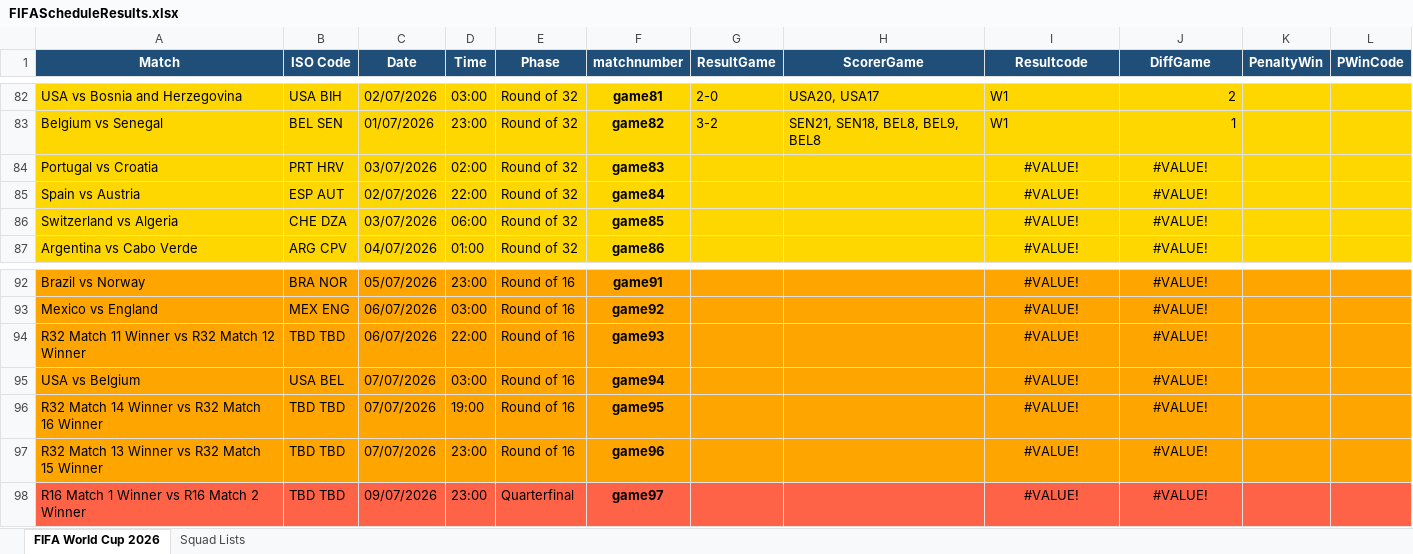
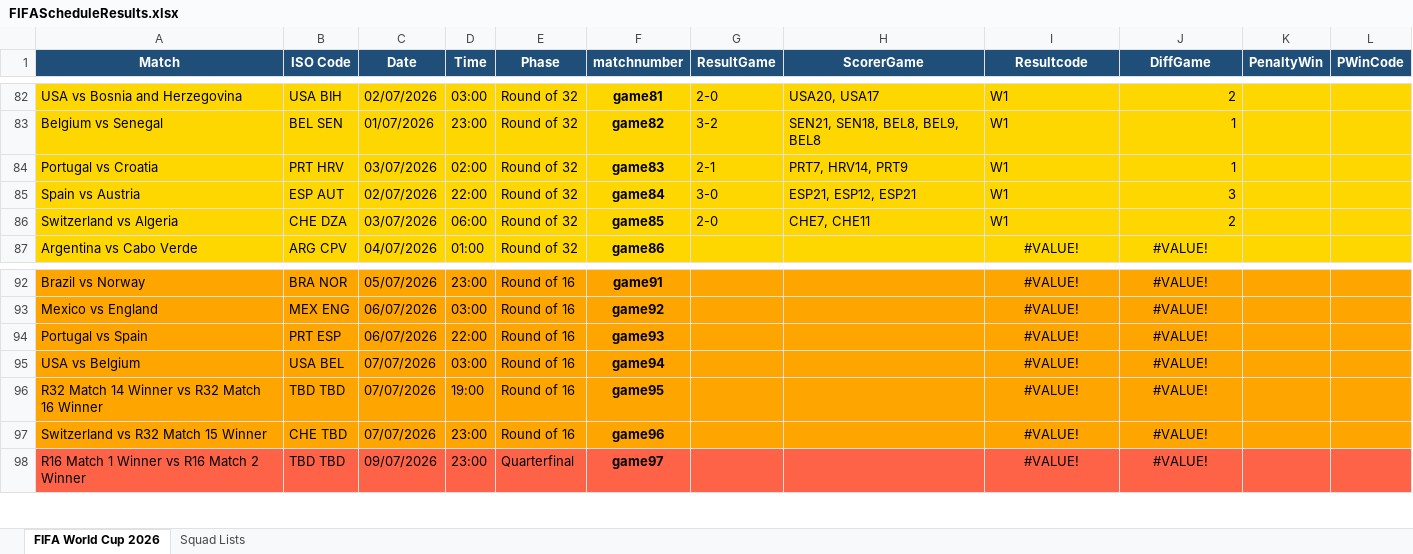
Before and after one commit to FrancisFayolle/World-Cup-betting, an Excel workbook: FIFAScheduleResults.xlsx, sheet FIFA World Cup 2026, drawn as a sheet; only a part is shown, gaps mark what is left out; values as stored, in another font and other column widths than the file's, no borders; the diff names each change by its address in the sheet, - before the commit and + after, or states it on an @@ line.

```diff
--- a/FIFAScheduleResults.xlsx (sheet FIFA World Cup 2026)
+++ b/FIFAScheduleResults.xlsx (sheet FIFA World Cup 2026)
-G84 (ResultGame): (empty)
+G84 (ResultGame): 2-1
-H84 (ScorerGame): (empty)
+H84 (ScorerGame): PRT7, HRV14, PRT9
-I84:I86 (Resultcode): #VALUE!
+I84:I86 (Resultcode): W1
-I84:I86 alignment: center
+I84:I86 alignment: left
-J84 (DiffGame): #VALUE!
+J84 (DiffGame): 1
-J84:J86 alignment: center
+J84:J86 alignment: right
-G85 (ResultGame): (empty)
+G85 (ResultGame): 3-0
-H85 (ScorerGame): (empty)
+H85 (ScorerGame): ESP21, ESP12, ESP21
-J85 (DiffGame): #VALUE!
+J85 (DiffGame): 3
-G86 (ResultGame): (empty)
+G86 (ResultGame): 2-0
-H86 (ScorerGame): (empty)
+H86 (ScorerGame): CHE7, CHE11
-J86 (DiffGame): #VALUE!
+J86 (DiffGame): 2
-A94 (Match): R32 Match 11 Winner vs R32 Match 12 Winner
+A94 (Match): Portugal vs Spain
-B94 (ISO Code): TBD TBD
+B94 (ISO Code): PRT ESP
-A97 (Match): R32 Match 13 Winner vs R32 Match 15 Winner
+A97 (Match): Switzerland vs R32 Match 15 Winner
-B97 (ISO Code): TBD TBD
+B97 (ISO Code): CHE TBD
```
Also changed, not shown: gameschedule.xlsx, 3 other files.
